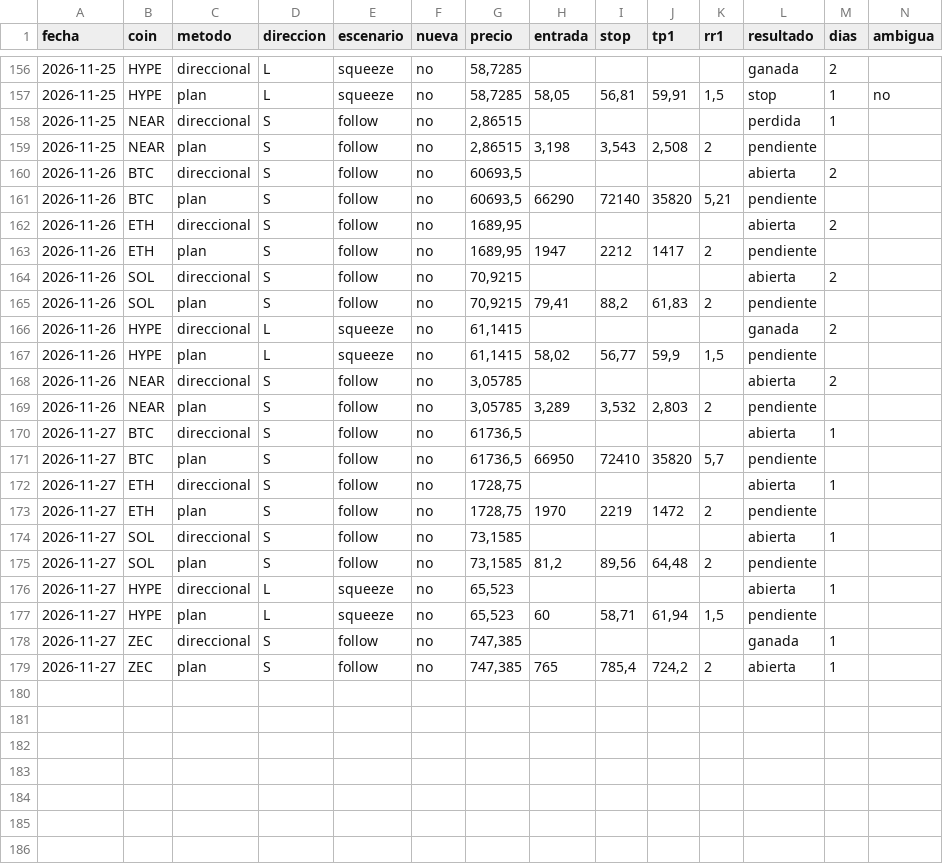
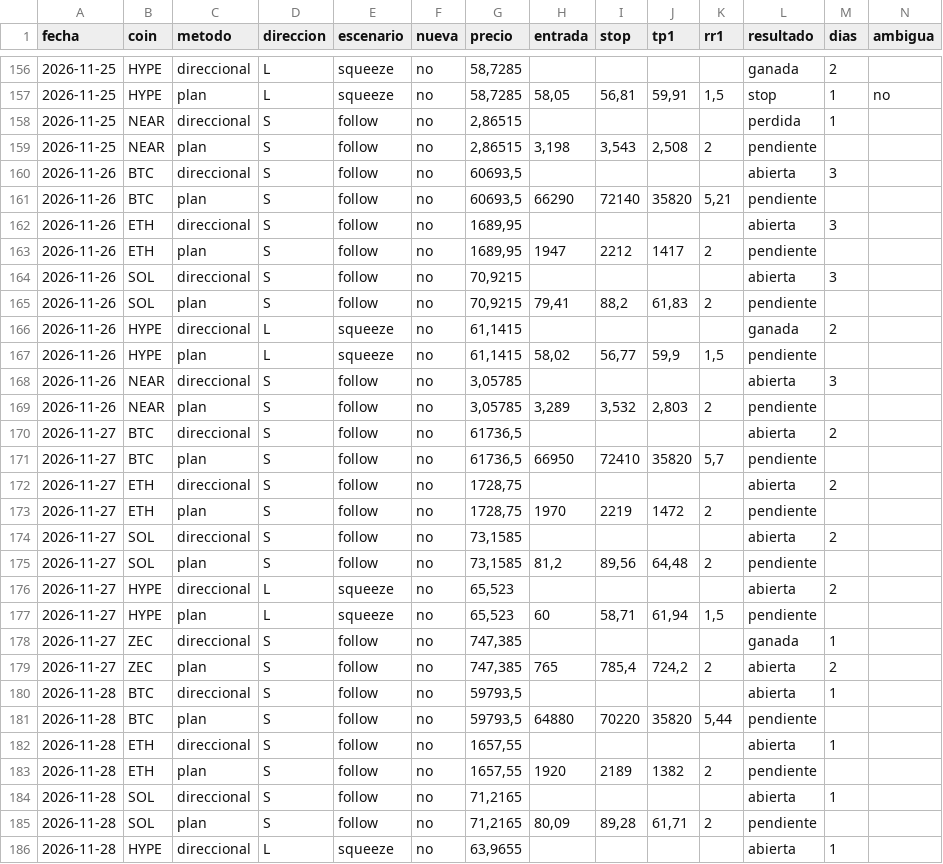
Before and after one commit to dhcode-arg/vmc, a CSV file: datos/smart-money/resultados.csv, drawn as a sheet; only a part is shown, gaps mark what is left out; rows hold the shown columns only; the diff covers the shown part only; the diff names each change by its address in the sheet, - before the commit and + after, or states it on an @@ line.

```diff
--- a/datos/smart-money/resultados.csv
+++ b/datos/smart-money/resultados.csv
-M160 (dias): 2
+M160 (dias): 3
-M162 (dias): 2
+M162 (dias): 3
-M164 (dias): 2
+M164 (dias): 3
-M168 (dias): 2
+M168 (dias): 3
-M170 (dias): 1
+M170 (dias): 2
-M172 (dias): 1
+M172 (dias): 2
-M174 (dias): 1
+M174 (dias): 2
-M176 (dias): 1
+M176 (dias): 2
-M179 (dias): 1
+M179 (dias): 2
+row 180: 2026-11-28 | BTC | direccional | S | follow | no | 59793,5 |  |  |  |  | abierta | 1
+row 181: 2026-11-28 | BTC | plan | S | follow | no | 59793,5 | 64880 | 70220 | 35820 | 5,44 | pendiente
+row 182: 2026-11-28 | ETH | direccional | S | follow | no | 1657,55 |  |  |  |  | abierta | 1
+row 183: 2026-11-28 | ETH | plan | S | follow | no | 1657,55 | 1920 | 2189 | 1382 | 2 | pendiente
+row 184: 2026-11-28 | SOL | direccional | S | follow | no | 71,2165 |  |  |  |  | abierta | 1
+row 185: 2026-11-28 | SOL | plan | S | follow | no | 71,2165 | 80,09 | 89,28 | 61,71 | 2 | pendiente
+row 186: 2026-11-28 | HYPE | direccional | L | squeeze | no | 63,9655 |  |  |  |  | abierta | 1
```
Also changed, not shown: 3 added rows and 10 edited cells elsewhere in this file, 4 other files.
